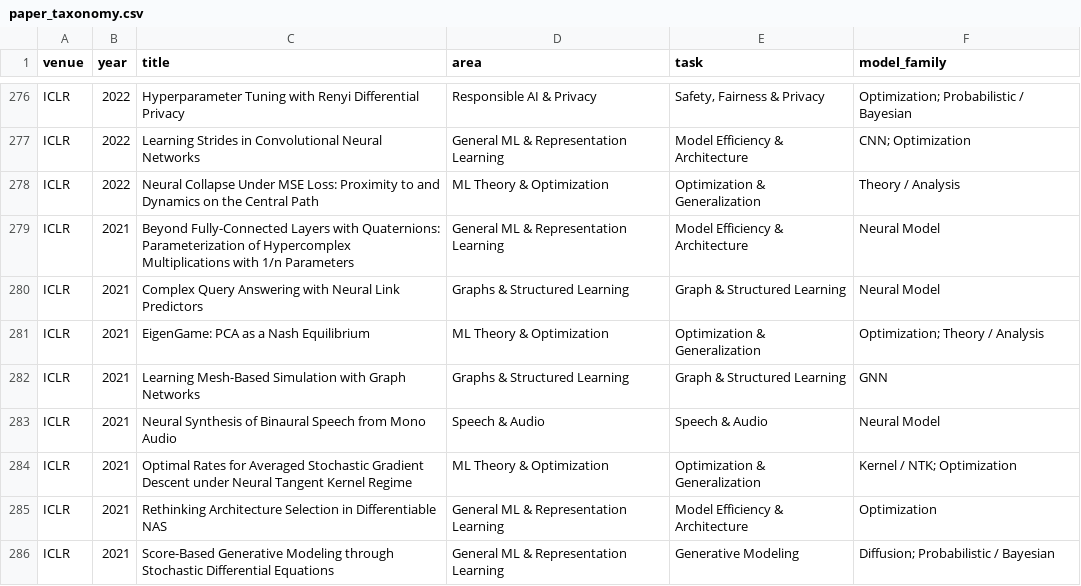
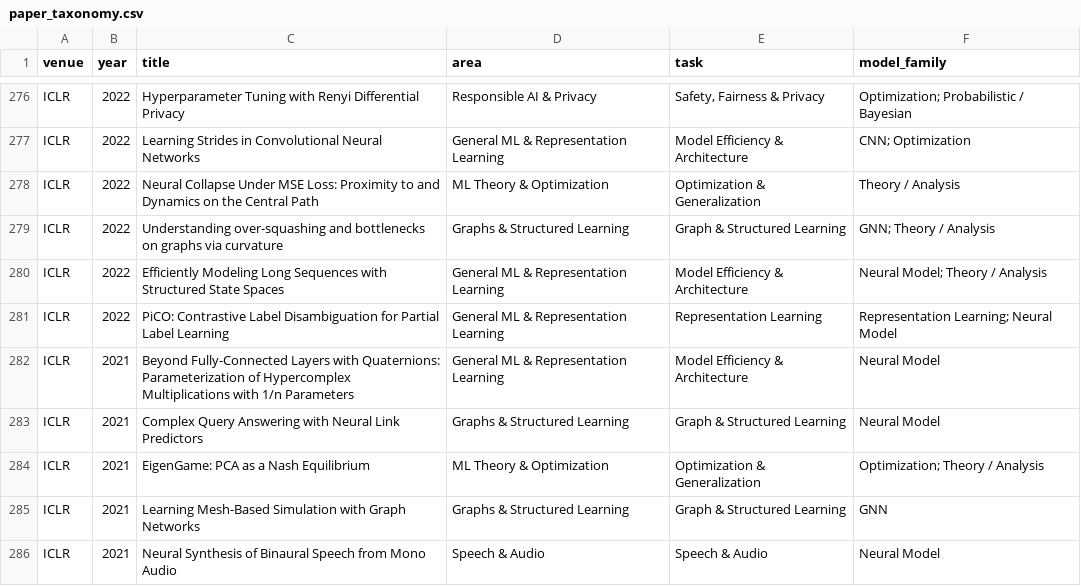
Before and after one commit to shunk031/awesome-ai-best-papers, a CSV file: data/paper_taxonomy.csv, drawn as a sheet; only a part is shown, gaps mark what is left out; the shorter side is filled out with more unchanged rows.

```diff
--- a/data/paper_taxonomy.csv
+++ b/data/paper_taxonomy.csv
@@ -278,2 +278,5 @@ ICLR,2022,Learning Strides in Convolutional Neural Networks,General ML & Represe
 ICLR,2022,Neural Collapse Under MSE Loss: Proximity to and Dynamics on the Central Path,ML Theory & Optimization,Optimization & Generalization,Theory / Analysis
+ICLR,2022,Understanding over-squashing and bottlenecks on graphs via curvature,Graphs & Structured Learning,Graph & Structured Learning,GNN; Theory / Analysis
+ICLR,2022,Efficiently Modeling Long Sequences with Structured State Spaces,General ML & Representation Learning,Model Efficiency & Architecture,Neural Model; Theory / Analysis
+ICLR,2022,PiCO: Contrastive Label Disambiguation for Partial Label Learning,General ML & Representation Learning,Representation Learning,Representation Learning; Neural Model
 ICLR,2021,Beyond Fully-Connected Layers with Quaternions: Parameterization of Hypercomplex Multiplications with 1/n Parameters,General ML & Representation Learning,Model Efficiency & Architecture,Neural Model
```
Also changed, not shown: data/papers.csv, 1 other file.
